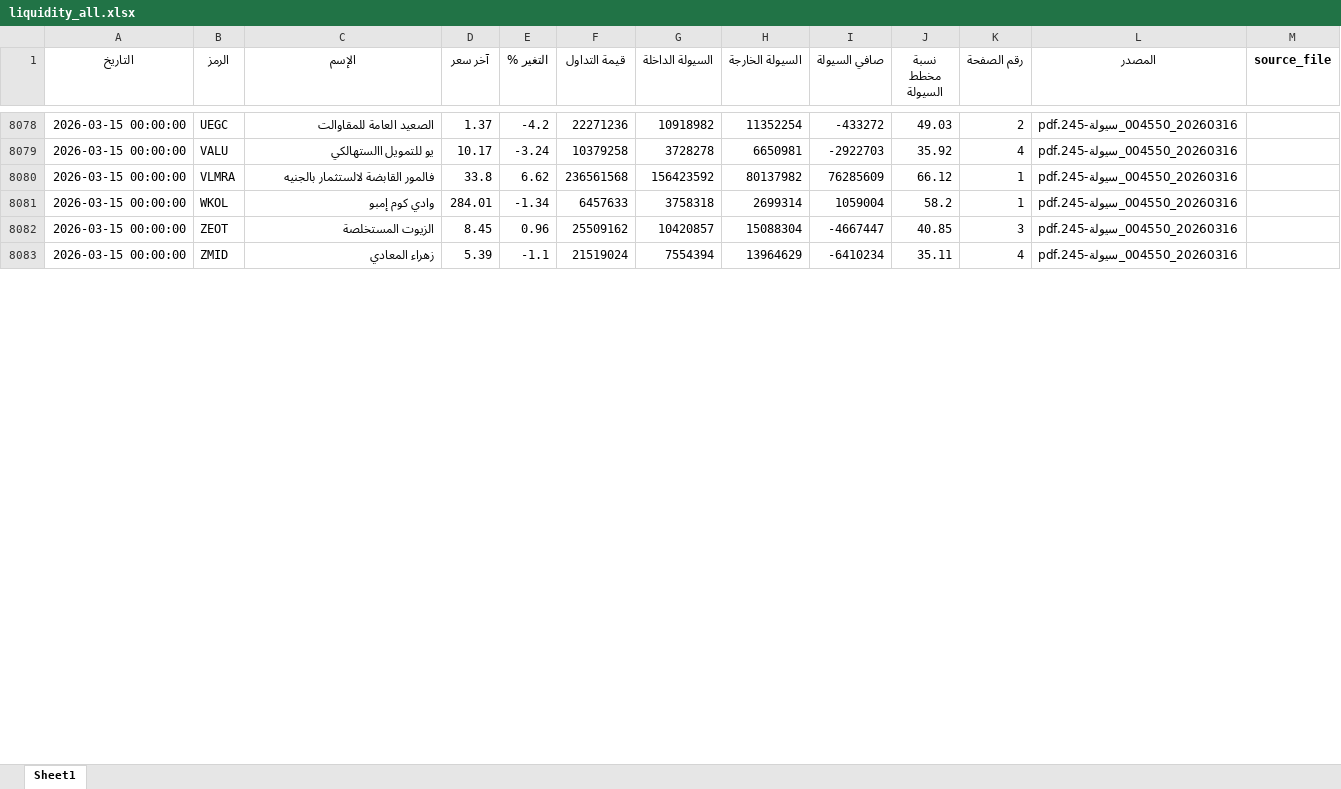
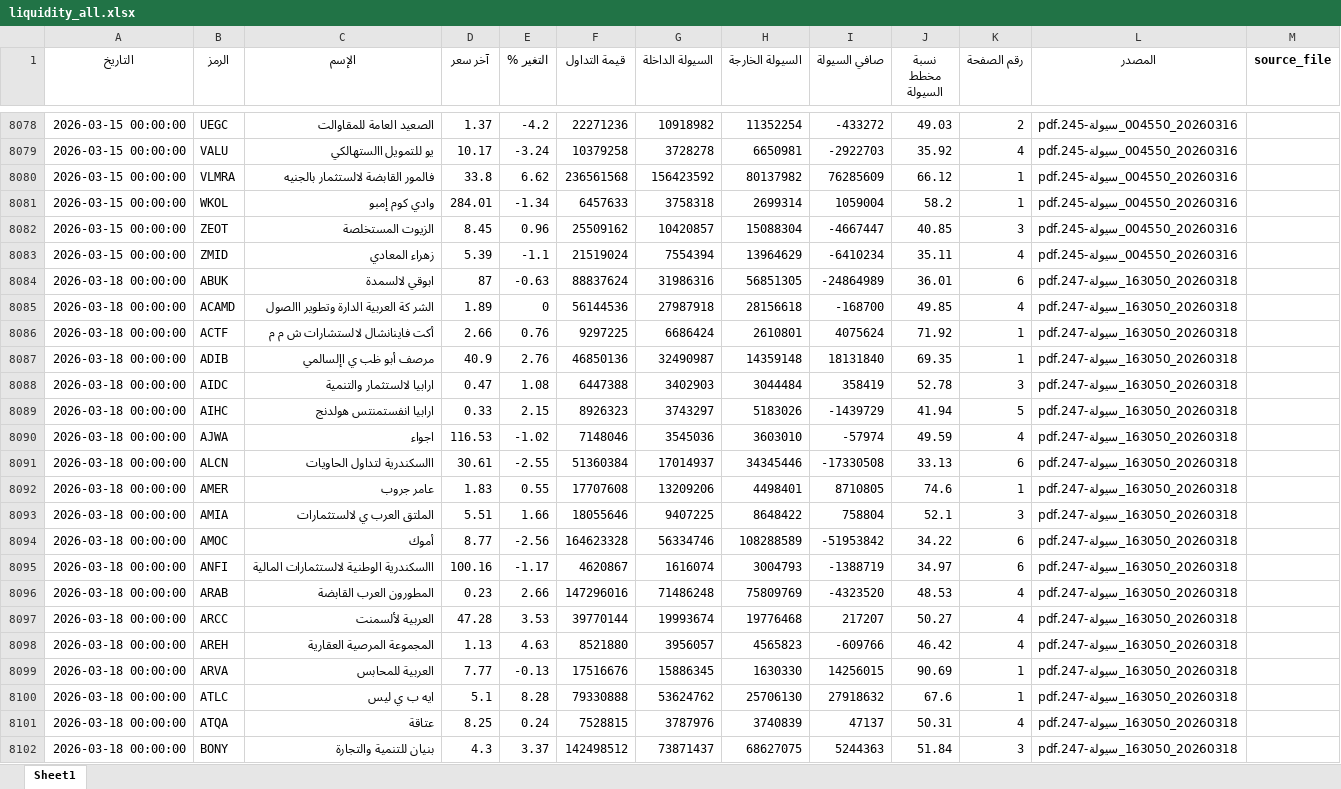
Before and after one commit to MahmoudElshaeer/egx-liquidity-dashboard, an Excel workbook: liquidity_all.xlsx, sheet Sheet1, drawn as a sheet; only a part is shown, gaps mark what is left out; values as stored, in another font and other column widths than the file's, no borders; the diff covers the shown part only; the diff names each change by its address in the sheet, - before the commit and + after, or states it on an @@ line.

Commit message:
Update liquidity data 2026-03-18

```diff
--- a/liquidity_all.xlsx (sheet Sheet1)
+++ b/liquidity_all.xlsx (sheet Sheet1)
+row 8084: 2026-03-18 00:00:00 | ABUK | ابوقي لالسمدة | 87 | -0.63 | 88837624 | 31986316 | 56851305 | -24864989 | 36.01 | 6 | 20260318_163050_سيولة-247.pdf
+row 8085: 2026-03-18 00:00:00 | ACAMD | الشر كة العربية الدارة وتطوير االصول | 1.89 | 0 | 56144536 | 27987918 | 28156618 | -168700 | 49.85 | 4 | 20260318_163050_سيولة-247.pdf
+row 8086: 2026-03-18 00:00:00 | ACTF | أكت فاينانشال لالستشارات ش م م | 2.66 | 0.76 | 9297225 | 6686424 | 2610801 | 4075624 | 71.92 | 1 | 20260318_163050_سيولة-247.pdf
+row 8087: 2026-03-18 00:00:00 | ADIB | مرصف أبو ظب ي اإلسالمي | 40.9 | 2.76 | 46850136 | 32490987 | 14359148 | 18131840 | 69.35 | 1 | 20260318_163050_سيولة-247.pdf
+row 8088: 2026-03-18 00:00:00 | AIDC | ارابيا لالستثمار والتنمية | 0.47 | 1.08 | 6447388 | 3402903 | 3044484 | 358419 | 52.78 | 3 | 20260318_163050_سيولة-247.pdf
+row 8089: 2026-03-18 00:00:00 | AIHC | ارابيا انفستمنتس هولدنج | 0.33 | 2.15 | 8926323 | 3743297 | 5183026 | -1439729 | 41.94 | 5 | 20260318_163050_سيولة-247.pdf
+row 8090: 2026-03-18 00:00:00 | AJWA | اجواء | 116.53 | -1.02 | 7148046 | 3545036 | 3603010 | -57974 | 49.59 | 4 | 20260318_163050_سيولة-247.pdf
+row 8091: 2026-03-18 00:00:00 | ALCN | االسكندرية لتداول الحاويات | 30.61 | -2.55 | 51360384 | 17014937 | 34345446 | -17330508 | 33.13 | 6 | 20260318_163050_سيولة-247.pdf
+row 8092: 2026-03-18 00:00:00 | AMER | عامر جروب | 1.83 | 0.55 | 17707608 | 13209206 | 4498401 | 8710805 | 74.6 | 1 | 20260318_163050_سيولة-247.pdf
+row 8093: 2026-03-18 00:00:00 | AMIA | الملتق العرب ي لالستثمارات | 5.51 | 1.66 | 18055646 | 9407225 | 8648422 | 758804 | 52.1 | 3 | 20260318_163050_سيولة-247.pdf
+row 8094: 2026-03-18 00:00:00 | AMOC | أموك | 8.77 | -2.56 | 164623328 | 56334746 | 108288589 | -51953842 | 34.22 | 6 | 20260318_163050_سيولة-247.pdf
+row 8095: 2026-03-18 00:00:00 | ANFI | االسكندرية الوطنية لالستثمارات المالية | 100.16 | -1.17 | 4620867 | 1616074 | 3004793 | -1388719 | 34.97 | 6 | 20260318_163050_سيولة-247.pdf
+row 8096: 2026-03-18 00:00:00 | ARAB | المطورون العرب القابضة | 0.23 | 2.66 | 147296016 | 71486248 | 75809769 | -4323520 | 48.53 | 4 | 20260318_163050_سيولة-247.pdf
+row 8097: 2026-03-18 00:00:00 | ARCC | العربية لألسمنت | 47.28 | 3.53 | 39770144 | 19993674 | 19776468 | 217207 | 50.27 | 4 | 20260318_163050_سيولة-247.pdf
+row 8098: 2026-03-18 00:00:00 | AREH | المجموعة المرصية العقارية | 1.13 | 4.63 | 8521880 | 3956057 | 4565823 | -609766 | 46.42 | 4 | 20260318_163050_سيولة-247.pdf
+row 8099: 2026-03-18 00:00:00 | ARVA | العربية للمحابس | 7.77 | -0.13 | 17516676 | 15886345 | 1630330 | 14256015 | 90.69 | 1 | 20260318_163050_سيولة-247.pdf
+row 8100: 2026-03-18 00:00:00 | ATLC | ايه ب ي ليس | 5.1 | 8.28 | 79330888 | 53624762 | 25706130 | 27918632 | 67.6 | 1 | 20260318_163050_سيولة-247.pdf
+row 8101: 2026-03-18 00:00:00 | ATQA | عتاقة | 8.25 | 0.24 | 7528815 | 3787976 | 3740839 | 47137 | 50.31 | 4 | 20260318_163050_سيولة-247.pdf
+row 8102: 2026-03-18 00:00:00 | BONY | بنيان للتنمية والتجارة | 4.3 | 3.37 | 142498512 | 73871437 | 68627075 | 5244363 | 51.84 | 3 | 20260318_163050_سيولة-247.pdf
```
Also changed, not shown: 97 added rows elsewhere in this sheet, 2 other files.
